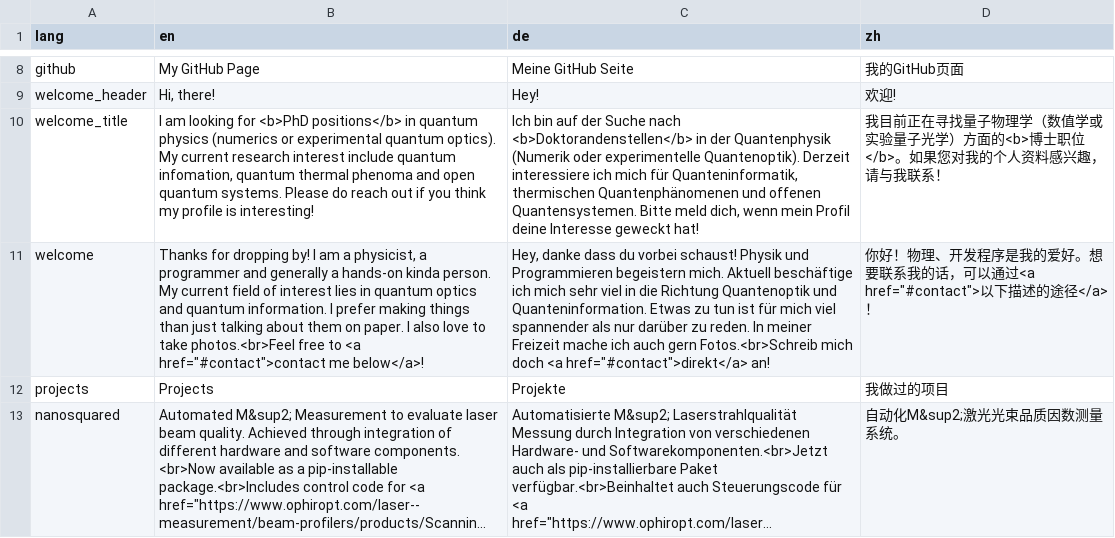
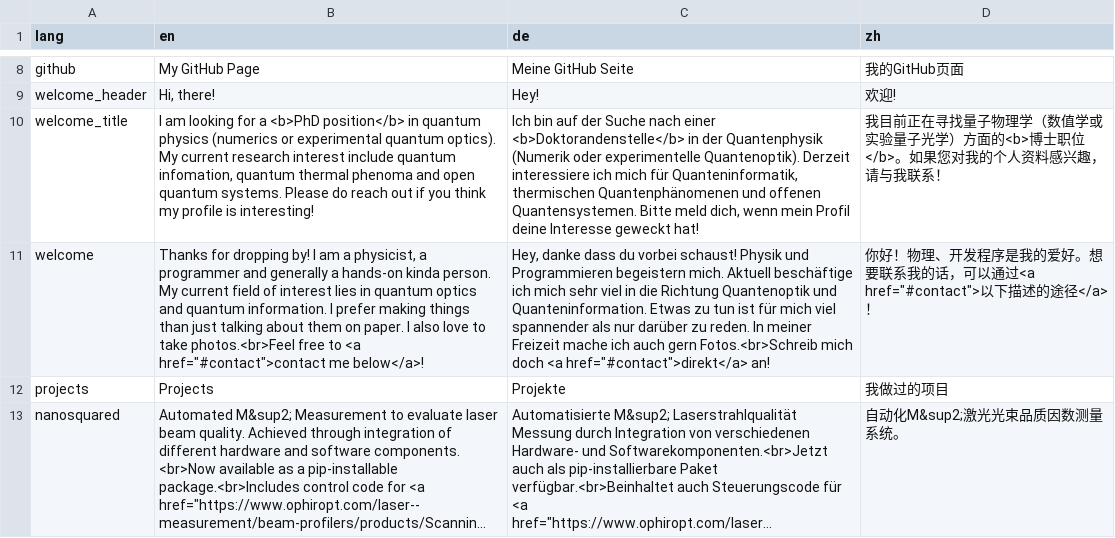
Before and after one commit to sunjerry019/profile-repo, a CSV file: include/strings.csv, drawn as a sheet; only a part is shown, gaps mark what is left out; long unchanged cells end in …; the diff names each change by its address in the sheet, - before the commit and + after, or states it on an @@ line.

Commit message:
change to /a/ PhD position

```diff
--- a/include/strings.csv
+++ b/include/strings.csv
-B10 (en): …looking for <b>PhD positions</b> in quantum…
+B10 (en): …looking for a <b>PhD position</b> in quantum…
-C10 (de): …Suche nach <b>Doktorandenstellen</b> in der…
+C10 (de): …Suche nach einer <b>Doktorandenstelle</b> in der…
```
Also changed, not shown: 1 other file.
